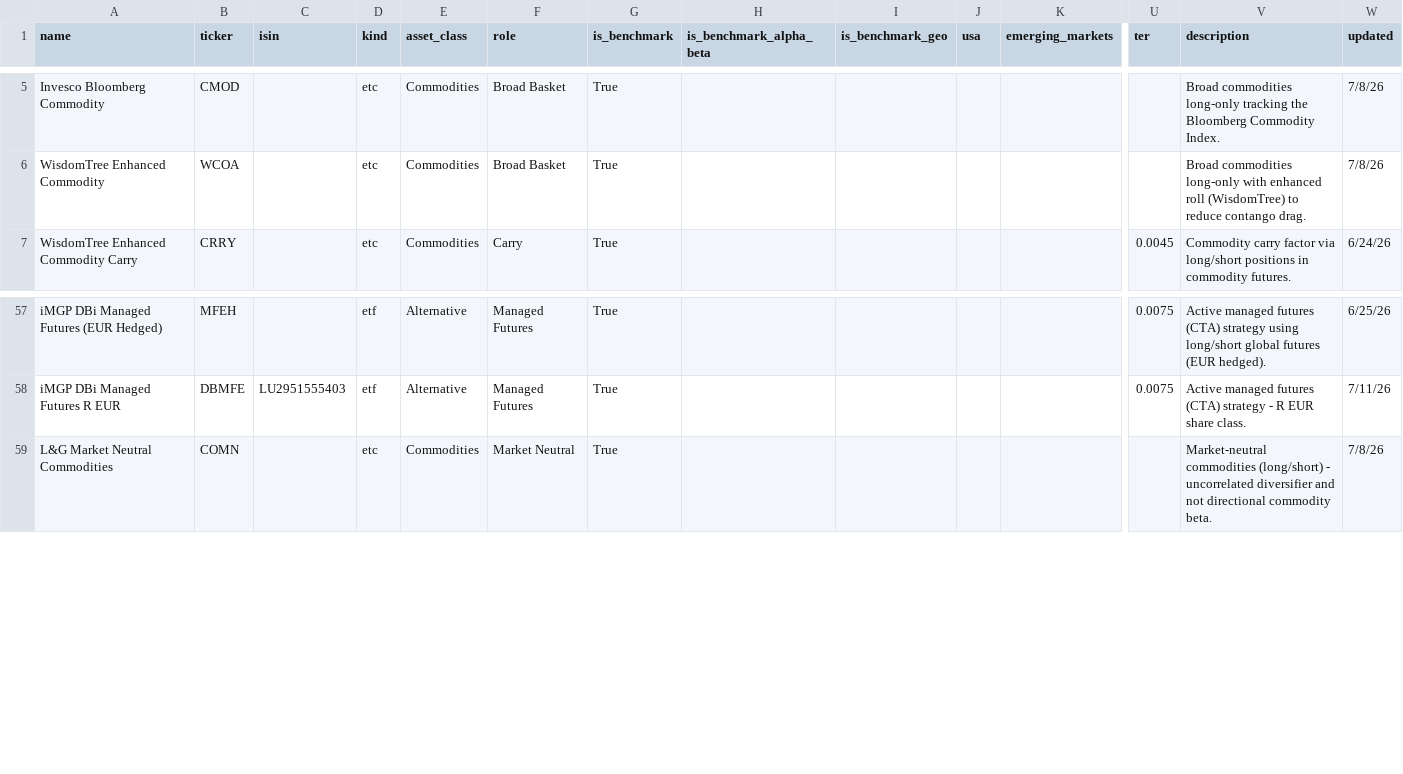
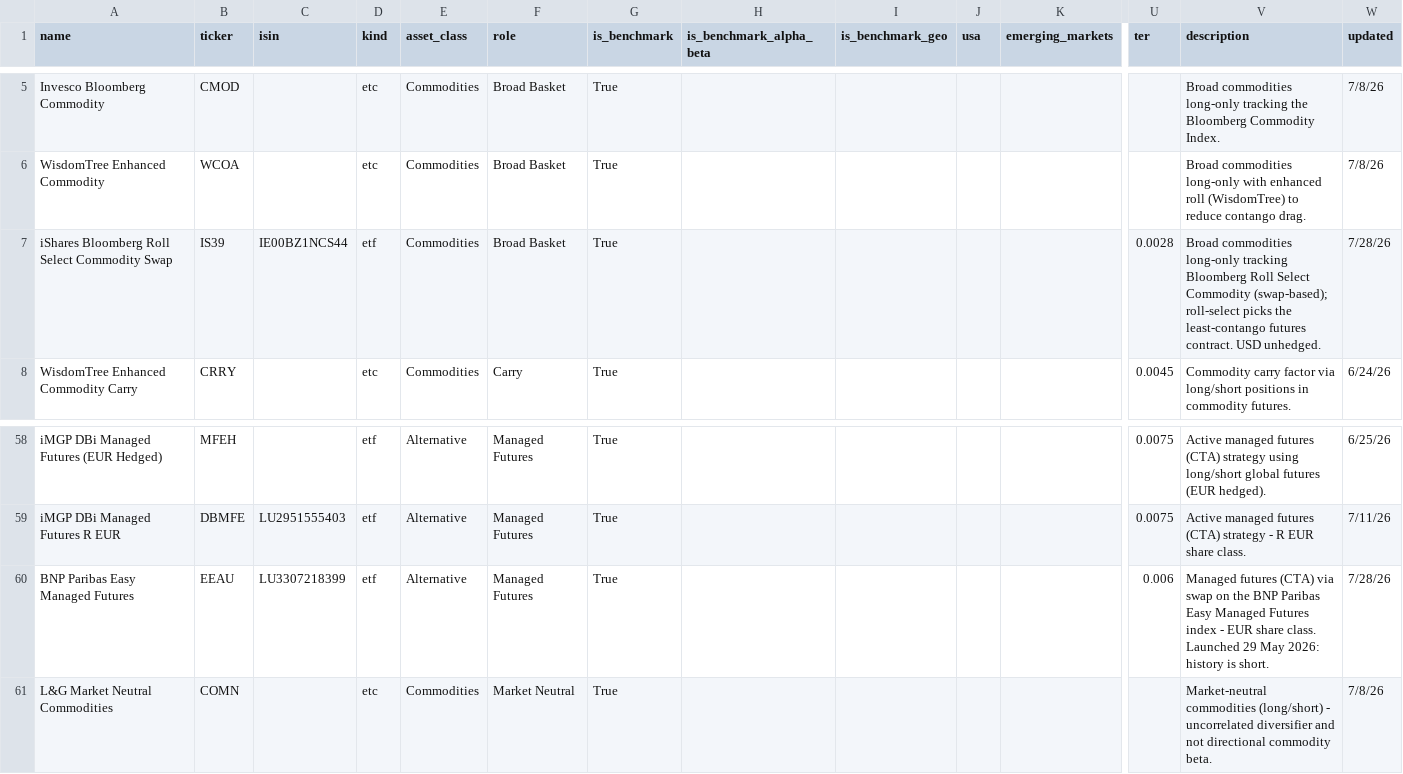
Before and after one commit to simonesassi-eng/tarzan, a CSV file: input/instrument_taxonomy.csv, drawn as a sheet; only a part is shown, gaps mark what is left out; rows hold the shown columns only; the diff names each change by its address in the sheet, - before the commit and + after, or states it on an @@ line.

Commit message:
feat(taxonomy): add IS39 and EEAU, and the venue IS39 prices on
IS39  IE00BZ1NCS44  iShares Bloomberg Roll Select Commodity Swap
      Commodities / Broad Basket, TER 0.28%, swap-based, USD unhedged
EEAU  LU3307218399  BNP Paribas Easy Managed Futures
      Alternative / Managed Futures, TER 0.60%, EUR acc

Identity resolved by ticker through OpenFIGI and Yahoo's search
endpoint, then ISIN/TER/index confirmed on each fund's justETF profile
(the Yahoo quote carries neither). IS39 is ambiguous across venues on
Yahoo — the Stuttgart and Berlin listings return a different iShares
fund entirely — so the Munich listing is the one that matches.

That is also why .MU joins isin_exchange_suffixes, last: IS39 prices on
no venue already in the list, so it resolved to no history at all.
Appending rather than inserting means it only ever answers what the
existing venues could not, leaving every current resolution untouched.
It is deliberately NOT added to exchange_country: that map is a
venue→geography fallback, and tagging a commodities fund "Germany"
because it trades in Munich is worse than leaving it OTHER (.SG is
already treated this way).

Verified both resolve through the repo's own path: IS39 -> IS39.MU
(1217 closes), EEAU -> EEAU.DE (22 closes — it launched 29 May 2026,
so its history is genuinely short).

```diff
--- a/input/instrument_taxonomy.csv
+++ b/input/instrument_taxonomy.csv
+row 7: iShares Bloomberg Roll Select Commodity Swap | IS39 | IE00BZ1NCS44 | etf | Commodities | Broad Basket | True |  |  |  |  | 0.0028 | Broad commodities long-only tracking Bloomberg Roll Select Commodity (swap-based); roll-select picks the least-contango futures contract. USD unhedged. | 7/28/26
+row 60: BNP Paribas Easy Managed Futures | EEAU | LU3307218399 | etf | Alternative | Managed Futures | True |  |  |  |  | 0.006 | Managed futures (CTA) via swap on the BNP Paribas Easy Managed Futures index - EUR share class. Launched 29 May 2026: history is short. | 7/28/26
```
Also changed, not shown: 1 other file.
